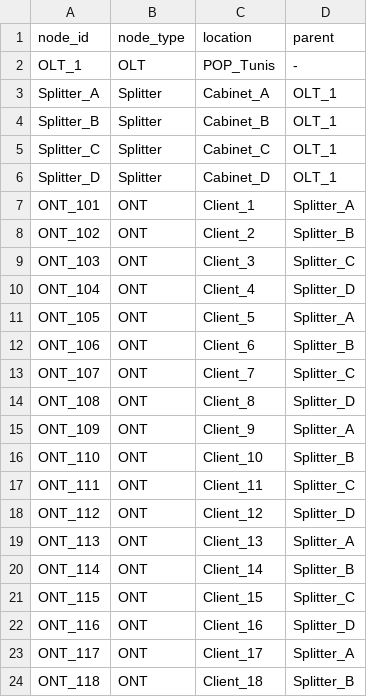
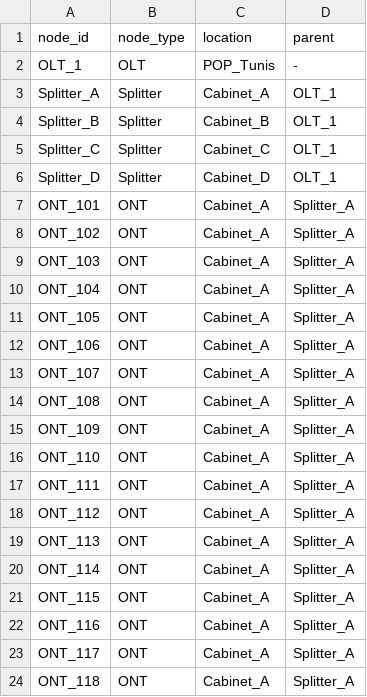
Before and after one commit to roua-24/NOC-Edge-FTTH-with-Embedded-Ai-for-Proactive-Detection, a CSV file: data/csv/topology_inventory.csv, drawn as a sheet; only a part is shown; the diff covers the shown part only.

```diff
--- a/data/csv/topology_inventory.csv
+++ b/data/csv/topology_inventory.csv
@@ -6,19 +6,19 @@ Splitter_C,Splitter,Cabinet_C,OLT_1
 Splitter_D,Splitter,Cabinet_D,OLT_1
-ONT_101,ONT,Client_1,Splitter_A
-ONT_102,ONT,Client_2,Splitter_B
-ONT_103,ONT,Client_3,Splitter_C
-ONT_104,ONT,Client_4,Splitter_D
-ONT_105,ONT,Client_5,Splitter_A
-ONT_106,ONT,Client_6,Splitter_B
-ONT_107,ONT,Client_7,Splitter_C
-ONT_108,ONT,Client_8,Splitter_D
-ONT_109,ONT,Client_9,Splitter_A
-ONT_110,ONT,Client_10,Splitter_B
-ONT_111,ONT,Client_11,Splitter_C
-ONT_112,ONT,Client_12,Splitter_D
-ONT_113,ONT,Client_13,Splitter_A
-ONT_114,ONT,Client_14,Splitter_B
-ONT_115,ONT,Client_15,Splitter_C
-ONT_116,ONT,Client_16,Splitter_D
-ONT_117,ONT,Client_17,Splitter_A
-ONT_118,ONT,Client_18,Splitter_B
+ONT_101,ONT,Cabinet_A,Splitter_A
+ONT_102,ONT,Cabinet_A,Splitter_A
+ONT_103,ONT,Cabinet_A,Splitter_A
+ONT_104,ONT,Cabinet_A,Splitter_A
+ONT_105,ONT,Cabinet_A,Splitter_A
+ONT_106,ONT,Cabinet_A,Splitter_A
+ONT_107,ONT,Cabinet_A,Splitter_A
+ONT_108,ONT,Cabinet_A,Splitter_A
+ONT_109,ONT,Cabinet_A,Splitter_A
+ONT_110,ONT,Cabinet_A,Splitter_A
+ONT_111,ONT,Cabinet_A,Splitter_A
+ONT_112,ONT,Cabinet_A,Splitter_A
+ONT_113,ONT,Cabinet_A,Splitter_A
+ONT_114,ONT,Cabinet_A,Splitter_A
+ONT_115,ONT,Cabinet_A,Splitter_A
+ONT_116,ONT,Cabinet_A,Splitter_A
+ONT_117,ONT,Cabinet_A,Splitter_A
+ONT_118,ONT,Cabinet_A,Splitter_A
```
Also changed, not shown: 141 edited cells elsewhere in this file, data/csv/security_events.csv, 2 other files.
